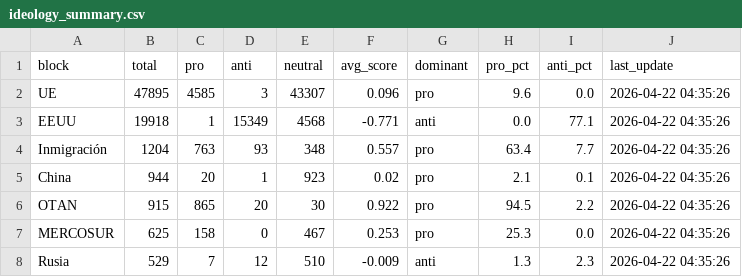
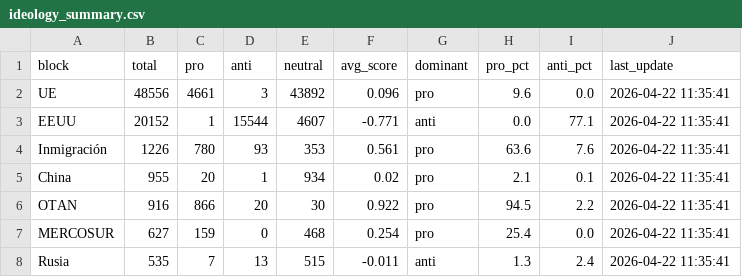
Before and after one commit to mcasrom/SIEG-Politica-Nacional-, a CSV file: data/export/nr/ideology_summary.csv, drawn as a sheet.

```diff
--- a/data/export/nr/ideology_summary.csv
+++ b/data/export/nr/ideology_summary.csv
@@ -1,8 +1,8 @@
 block,total,pro,anti,neutral,avg_score,dominant,pro_pct,anti_pct,last_update
-UE,47895,4585,3,43307,0.096,pro,9.6,0.0,2026-04-22 04:35:26
-EEUU,19918,1,15349,4568,-0.771,anti,0.0,77.1,2026-04-22 04:35:26
-Inmigración,1204,763,93,348,0.557,pro,63.4,7.7,2026-04-22 04:35:26
-China,944,20,1,923,0.02,pro,2.1,0.1,2026-04-22 04:35:26
-OTAN,915,865,20,30,0.922,pro,94.5,2.2,2026-04-22 04:35:26
-MERCOSUR,625,158,0,467,0.253,pro,25.3,0.0,2026-04-22 04:35:26
-Rusia,529,7,12,510,-0.009,anti,1.3,2.3,2026-04-22 04:35:26
+UE,48556,4661,3,43892,0.096,pro,9.6,0.0,2026-04-22 11:35:41
+EEUU,20152,1,15544,4607,-0.771,anti,0.0,77.1,2026-04-22 11:35:41
+Inmigración,1226,780,93,353,0.561,pro,63.6,7.6,2026-04-22 11:35:41
+China,955,20,1,934,0.02,pro,2.1,0.1,2026-04-22 11:35:41
+OTAN,916,866,20,30,0.922,pro,94.5,2.2,2026-04-22 11:35:41
+MERCOSUR,627,159,0,468,0.254,pro,25.4,0.0,2026-04-22 11:35:41
+Rusia,535,7,13,515,-0.011,anti,1.3,2.4,2026-04-22 11:35:41
```
Also changed, not shown: data/export/nr/disinfo_alerts.csv, data/export/nr/disinfo_bulos.csv, 7 other files.
